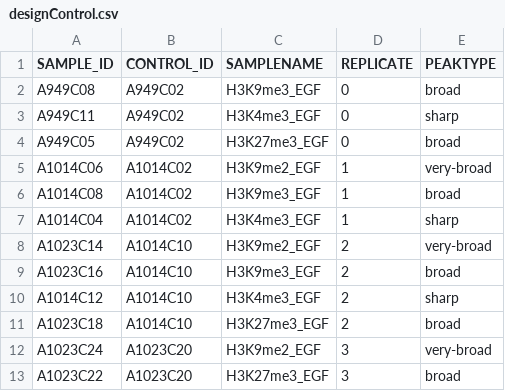
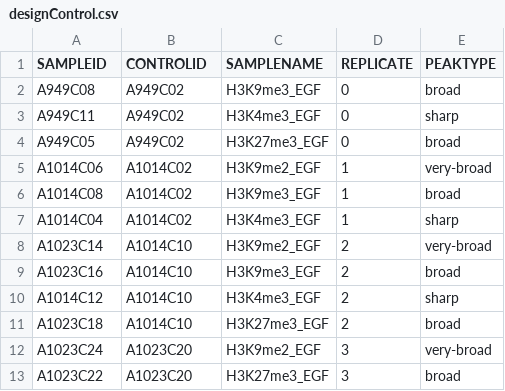
Before and after one commit to bioinfo-pf-curie/ChIP-seq, a CSV file: test-op/designControl.csv, drawn as a sheet.

Commit message:
Check design, functional IDR & very-broad PC

```diff
--- a/test-op/designControl.csv
+++ b/test-op/designControl.csv
@@ -1,2 +1,2 @@
-SAMPLE_ID,CONTROL_ID,SAMPLENAME,REPLICATE,PEAKTYPE
+SAMPLEID,CONTROLID,SAMPLENAME,REPLICATE,PEAKTYPE
 A949C08,A949C02,H3K9me3_EGF,0,broad
```
Also changed, not shown: 9 other files.
